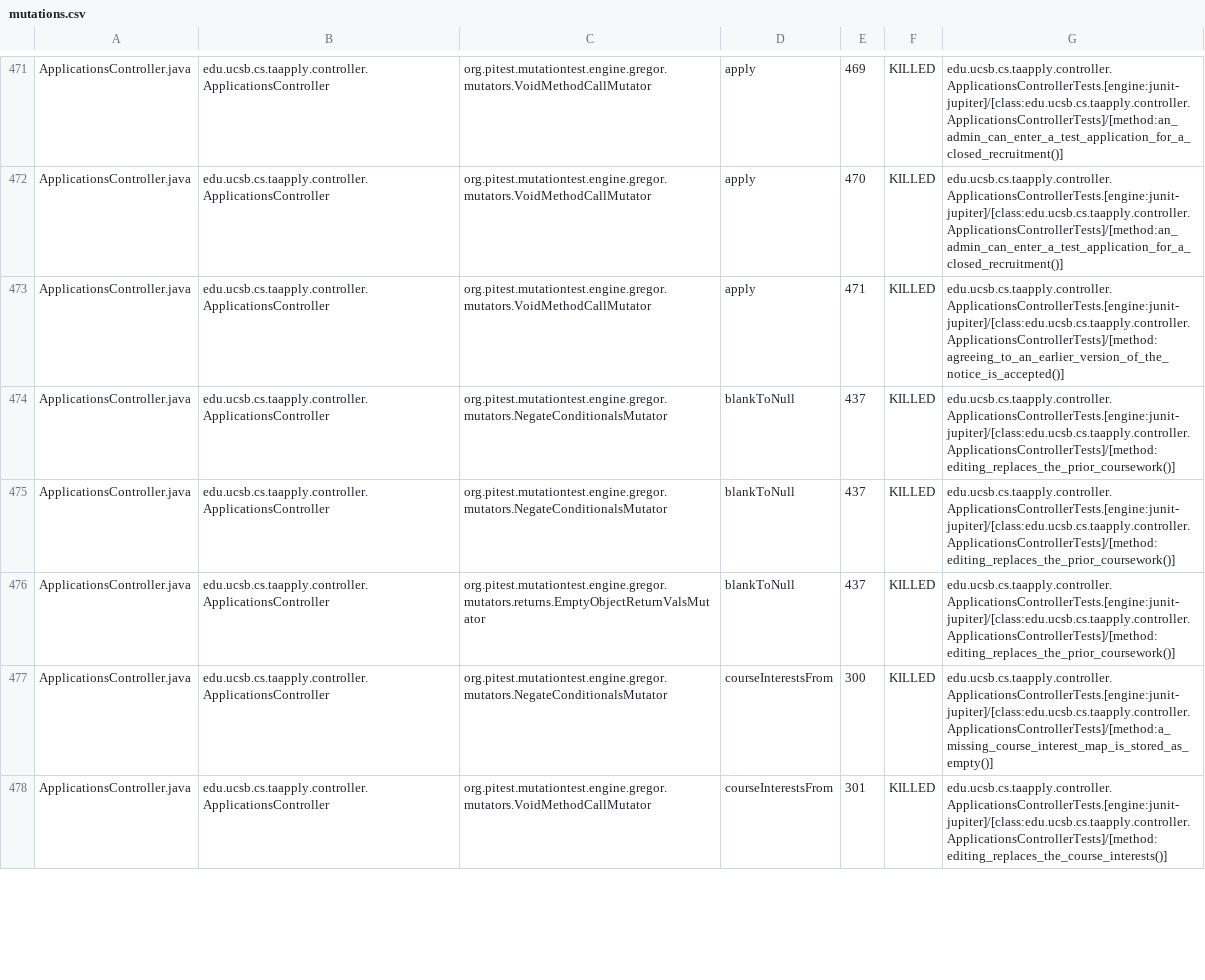
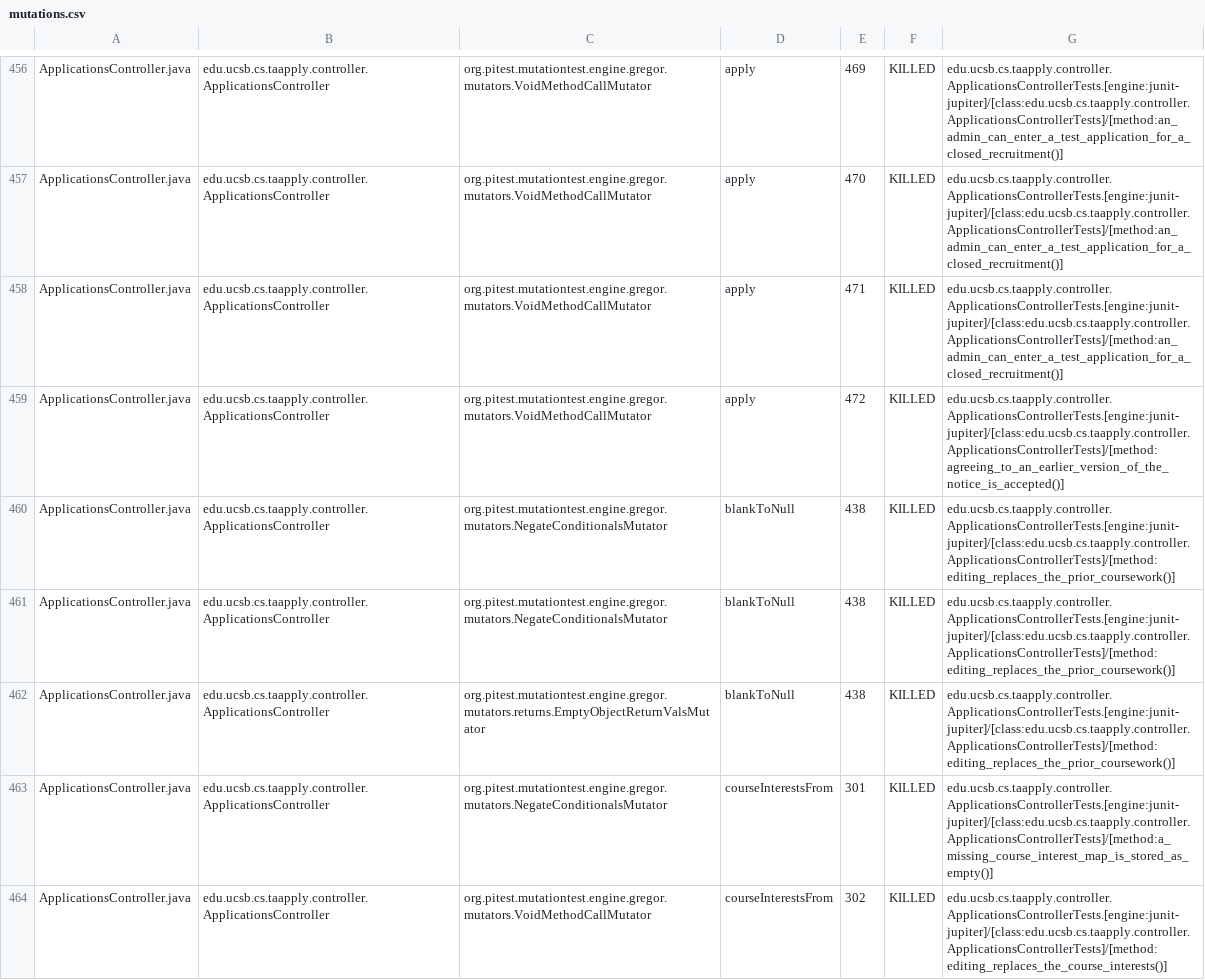
Before and after one commit to ucsb-cs156/proj-ta-apply, a CSV file: pitest/mutations.csv, drawn as a sheet; only a part is shown, gaps mark what is left out; the diff covers the shown part only.

Commit message:
Deploying to gh-pages from @ ucsb-cs156/proj-ta-apply@2411484aa2647c4684b7d2ff73a94725b9d08607 🚀

```diff
--- a/pitest/mutations.csv
+++ b/pitest/mutations.csv
@@ -472,7 +457,8 @@ ApplicationsController.java,edu.ucsb.cs.taapply.controller.ApplicationsControlle
 ApplicationsController.java,edu.ucsb.cs.taapply.controller.ApplicationsController,org.pitest.mutationtest.engine.gregor.mutators.VoidMethodCallMutator,apply,470,KILLED,edu.ucsb.cs.taapply.controller.ApplicationsControllerTests.[engine:junit-jupiter]/[class:edu.ucsb.cs.taapply.controller.ApplicationsControllerTests]/[method:an_admin_can_enter_a_test_application_for_a_closed_recruitment()]
-ApplicationsController.java,edu.ucsb.cs.taapply.controller.ApplicationsController,org.pitest.mutationtest.engine.gregor.mutators.VoidMethodCallMutator,apply,471,KILLED,edu.ucsb.cs.taapply.controller.ApplicationsControllerTests.[engine:junit-jupiter]/[class:edu.ucsb.cs.taapply.controller.ApplicationsControllerTests]/[method:agreeing_to_an_earlier_version_of_the_notice_is_accepted()]
-ApplicationsController.java,edu.ucsb.cs.taapply.controller.ApplicationsController,org.pitest.mutationtest.engine.gregor.mutators.NegateConditionalsMutator,blankToNull,437,KILLED,edu.ucsb.cs.taapply.controller.ApplicationsControllerTests.[engine:junit-jupiter]/[class:edu.ucsb.cs.taapply.controller.ApplicationsControllerTests]/[method:editing_replaces_the_prior_coursework()]
-ApplicationsController.java,edu.ucsb.cs.taapply.controller.ApplicationsController,org.pitest.mutationtest.engine.gregor.mutators.NegateConditionalsMutator,blankToNull,437,KILLED,edu.ucsb.cs.taapply.controller.ApplicationsControllerTests.[engine:junit-jupiter]/[class:edu.ucsb.cs.taapply.controller.ApplicationsControllerTests]/[method:editing_replaces_the_prior_coursework()]
-ApplicationsController.java,edu.ucsb.cs.taapply.controller.ApplicationsController,org.pitest.mutationtest.engine.gregor.mutators.returns.EmptyObjectReturnValsMutator,blankToNull,437,KILLED,edu.ucsb.cs.taapply.controller.ApplicationsControllerTests.[engine:junit-jupiter]/[class:edu.ucsb.cs.taapply.controller.ApplicationsControllerTests]/[method:editing_replaces_the_prior_coursework()]
-ApplicationsController.java,edu.ucsb.cs.taapply.controller.ApplicationsController,org.pitest.mutationtest.engine.gregor.mutators.NegateConditionalsMutator,courseInterestsFrom,300,KILLED,edu.ucsb.cs.taapply.controller.ApplicationsControllerTests.[engine:junit-jupiter]/[class:edu.ucsb.cs.taapply.controller.ApplicationsControllerTests]/[method:a_missing_course_interest_map_is_stored_as_empty()]
-ApplicationsController.java,edu.ucsb.cs.taapply.controller.ApplicationsController,org.pitest.mutationtest.engine.gregor.mutators.VoidMethodCallMutator,courseInterestsFrom,301,KILLED,edu.ucsb.cs.taapply.controller.ApplicationsControllerTests.[engine:junit-jupiter]/[class:edu.ucsb.cs.taapply.controller.ApplicationsControllerTests]/[method:editing_replaces_the_course_interests()]
+ApplicationsController.java,edu.ucsb.cs.taapply.controller.ApplicationsController,org.pitest.mutationtest.engine.gregor.mutators.VoidMethodCallMutator,apply,471,KILLED,edu.ucsb.cs.taapply.controller.ApplicationsControllerTests.[engine:junit-jupiter]/[class:edu.ucsb.cs.taapply.controller.ApplicationsControllerTests]/[method:an_admin_can_enter_a_test_application_for_a_closed_recruitment()]
+ApplicationsController.java,edu.ucsb.cs.taapply.controller.ApplicationsController,org.pitest.mutationtest.engine.gregor.mutators.VoidMethodCallMutator,apply,472,KILLED,edu.ucsb.cs.taapply.controller.ApplicationsControllerTests.[engine:junit-jupiter]/[class:edu.ucsb.cs.taapply.controller.ApplicationsControllerTests]/[method:agreeing_to_an_earlier_version_of_the_notice_is_accepted()]
+ApplicationsController.java,edu.ucsb.cs.taapply.controller.ApplicationsController,org.pitest.mutationtest.engine.gregor.mutators.NegateConditionalsMutator,blankToNull,438,KILLED,edu.ucsb.cs.taapply.controller.ApplicationsControllerTests.[engine:junit-jupiter]/[class:edu.ucsb.cs.taapply.controller.ApplicationsControllerTests]/[method:editing_replaces_the_prior_coursework()]
+ApplicationsController.java,edu.ucsb.cs.taapply.controller.ApplicationsController,org.pitest.mutationtest.engine.gregor.mutators.NegateConditionalsMutator,blankToNull,438,KILLED,edu.ucsb.cs.taapply.controller.ApplicationsControllerTests.[engine:junit-jupiter]/[class:edu.ucsb.cs.taapply.controller.ApplicationsControllerTests]/[method:editing_replaces_the_prior_coursework()]
+ApplicationsController.java,edu.ucsb.cs.taapply.controller.ApplicationsController,org.pitest.mutationtest.engine.gregor.mutators.returns.EmptyObjectReturnValsMutator,blankToNull,438,KILLED,edu.ucsb.cs.taapply.controller.ApplicationsControllerTests.[engine:junit-jupiter]/[class:edu.ucsb.cs.taapply.controller.ApplicationsControllerTests]/[method:editing_replaces_the_prior_coursework()]
+ApplicationsController.java,edu.ucsb.cs.taapply.controller.ApplicationsController,org.pitest.mutationtest.engine.gregor.mutators.NegateConditionalsMutator,courseInterestsFrom,301,KILLED,edu.ucsb.cs.taapply.controller.ApplicationsControllerTests.[engine:junit-jupiter]/[class:edu.ucsb.cs.taapply.controller.ApplicationsControllerTests]/[method:a_missing_course_interest_map_is_stored_as_empty()]
+ApplicationsController.java,edu.ucsb.cs.taapply.controller.ApplicationsController,org.pitest.mutationtest.engine.gregor.mutators.VoidMethodCallMutator,courseInterestsFrom,302,KILLED,edu.ucsb.cs.taapply.controller.ApplicationsControllerTests.[engine:junit-jupiter]/[class:edu.ucsb.cs.taapply.controller.ApplicationsControllerTests]/[method:editing_replaces_the_course_interests()]
```
Also changed, not shown: 2 added rows, 3 removed rows, 27 moved rows and 73 edited cells elsewhere in this file, 44 other files.
